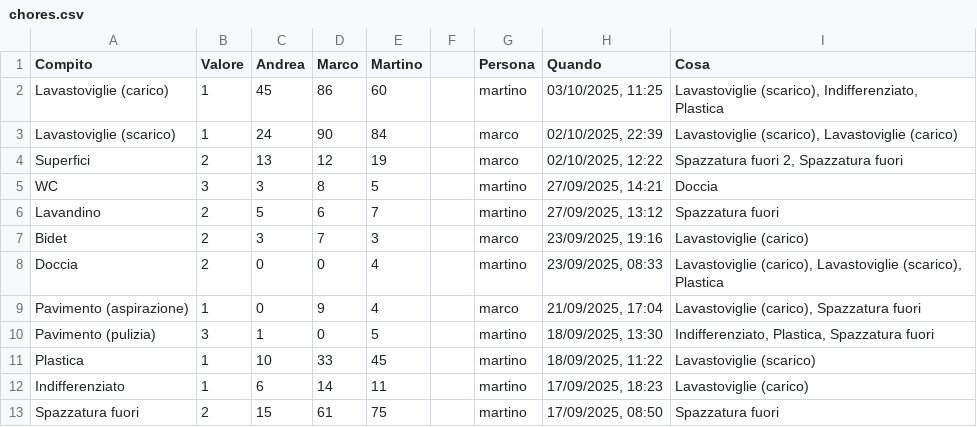
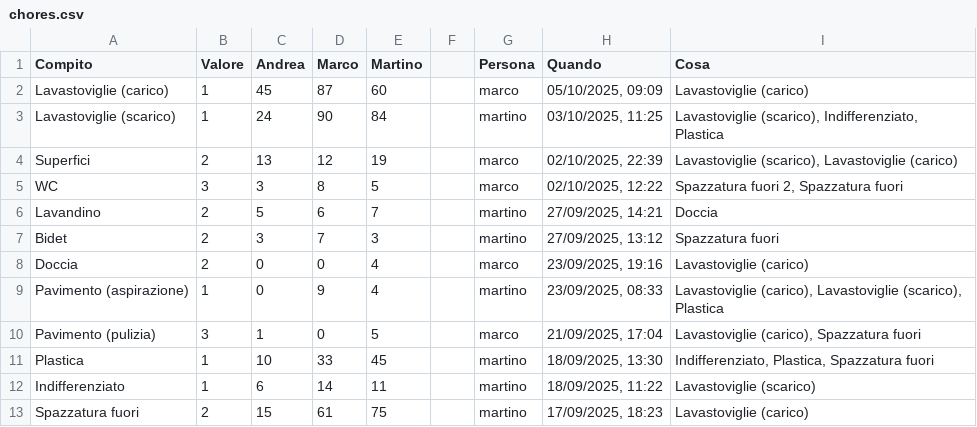
Before and after one commit to BertrandPouget/v0-litpi, a CSV file: data/chores.csv, drawn as a sheet; only a part is shown; the diff covers the shown part only.

Commit message:
Update chores for marco

```diff
--- a/data/chores.csv
+++ b/data/chores.csv
@@ -1,13 +1,13 @@
 Compito,Valore,Andrea,Marco,Martino,,Persona,Quando,Cosa
-Lavastoviglie (carico),1,45,86,60,,martino,"03/10/2025, 11:25","Lavastoviglie (scarico), Indifferenziato, Plastica"
-Lavastoviglie (scarico),1,24,90,84,,marco,"02/10/2025, 22:39","Lavastoviglie (scarico), Lavastoviglie (carico)"
-Superfici,2,13,12,19,,marco,"02/10/2025, 12:22","Spazzatura fuori 2, Spazzatura fuori"
-WC,3,3,8,5,,martino,"27/09/2025, 14:21",Doccia
-Lavandino,2,5,6,7,,martino,"27/09/2025, 13:12",Spazzatura fuori
-Bidet,2,3,7,3,,marco,"23/09/2025, 19:16",Lavastoviglie (carico)
-Doccia,2,0,0,4,,martino,"23/09/2025, 08:33","Lavastoviglie (carico), Lavastoviglie (scarico), Plastica"
-Pavimento (aspirazione),1,0,9,4,,marco,"21/09/2025, 17:04","Lavastoviglie (carico), Spazzatura fuori"
-Pavimento (pulizia),3,1,0,5,,martino,"18/09/2025, 13:30","Indifferenziato, Plastica, Spazzatura fuori"
-Plastica,1,10,33,45,,martino,"18/09/2025, 11:22",Lavastoviglie (scarico)
-Indifferenziato,1,6,14,11,,martino,"17/09/2025, 18:23",Lavastoviglie (carico)
-Spazzatura fuori,2,15,61,75,,martino,"17/09/2025, 08:50",Spazzatura fuori
+Lavastoviglie (carico),1,45,87,60,,marco,"05/10/2025, 09:09",Lavastoviglie (carico)
+Lavastoviglie (scarico),1,24,90,84,,martino,"03/10/2025, 11:25","Lavastoviglie (scarico), Indifferenziato, Plastica"
+Superfici,2,13,12,19,,marco,"02/10/2025, 22:39","Lavastoviglie (scarico), Lavastoviglie (carico)"
+WC,3,3,8,5,,marco,"02/10/2025, 12:22","Spazzatura fuori 2, Spazzatura fuori"
+Lavandino,2,5,6,7,,martino,"27/09/2025, 14:21",Doccia
+Bidet,2,3,7,3,,martino,"27/09/2025, 13:12",Spazzatura fuori
+Doccia,2,0,0,4,,marco,"23/09/2025, 19:16",Lavastoviglie (carico)
+Pavimento (aspirazione),1,0,9,4,,martino,"23/09/2025, 08:33","Lavastoviglie (carico), Lavastoviglie (scarico), Plastica"
+Pavimento (pulizia),3,1,0,5,,marco,"21/09/2025, 17:04","Lavastoviglie (carico), Spazzatura fuori"
+Plastica,1,10,33,45,,martino,"18/09/2025, 13:30","Indifferenziato, Plastica, Spazzatura fuori"
+Indifferenziato,1,6,14,11,,martino,"18/09/2025, 11:22",Lavastoviglie (scarico)
+Spazzatura fuori,2,15,61,75,,martino,"17/09/2025, 18:23",Lavastoviglie (carico)
```
Also changed, not shown: 1 added row and 7 edited cells elsewhere in this file.
